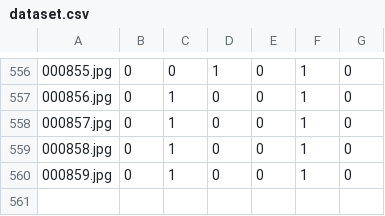
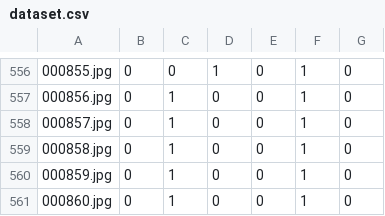
Before and after one commit to AndreaRoss96/CelebaClassificationUtils, a CSV file: dataset.csv, drawn as a sheet; only a part is shown, gaps mark what is left out; the diff names each change by its address in the sheet, - before the commit and + after, or states it on an @@ line.

```diff
--- a/dataset.csv
+++ b/dataset.csv
+row 561: 000860.jpg | 0 | 1 | 0 | 0 | 1 | 0
```
Also changed, not shown: 1 other file.
